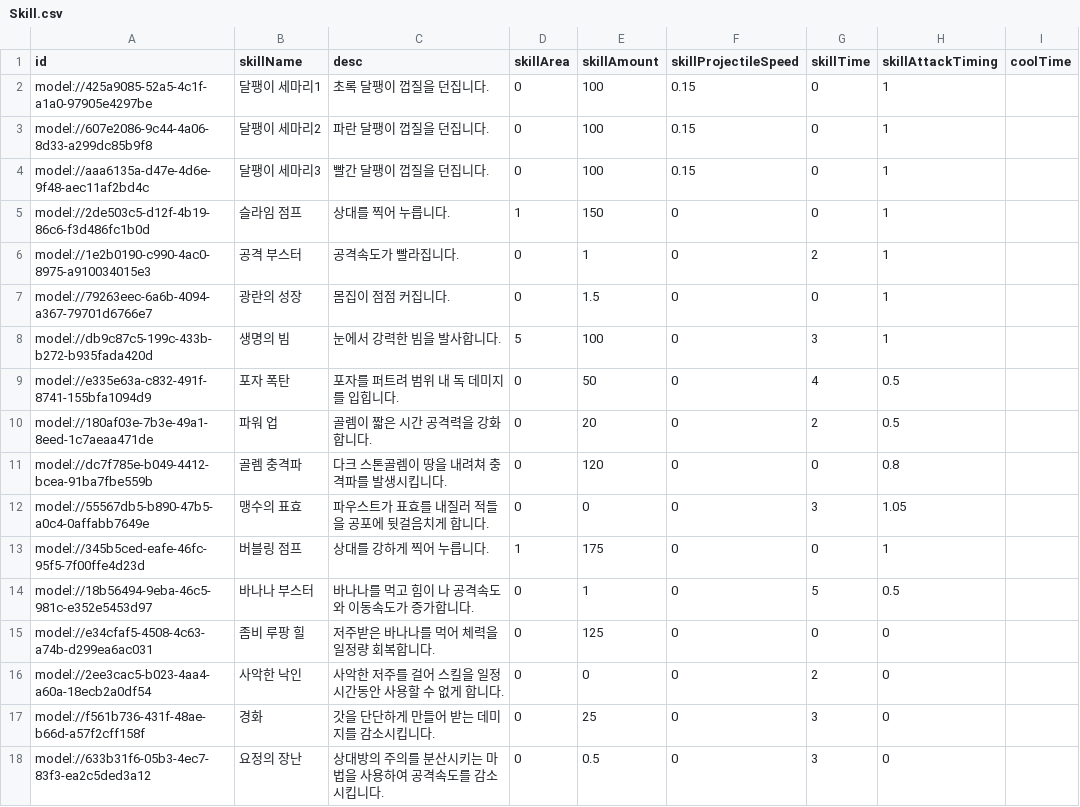
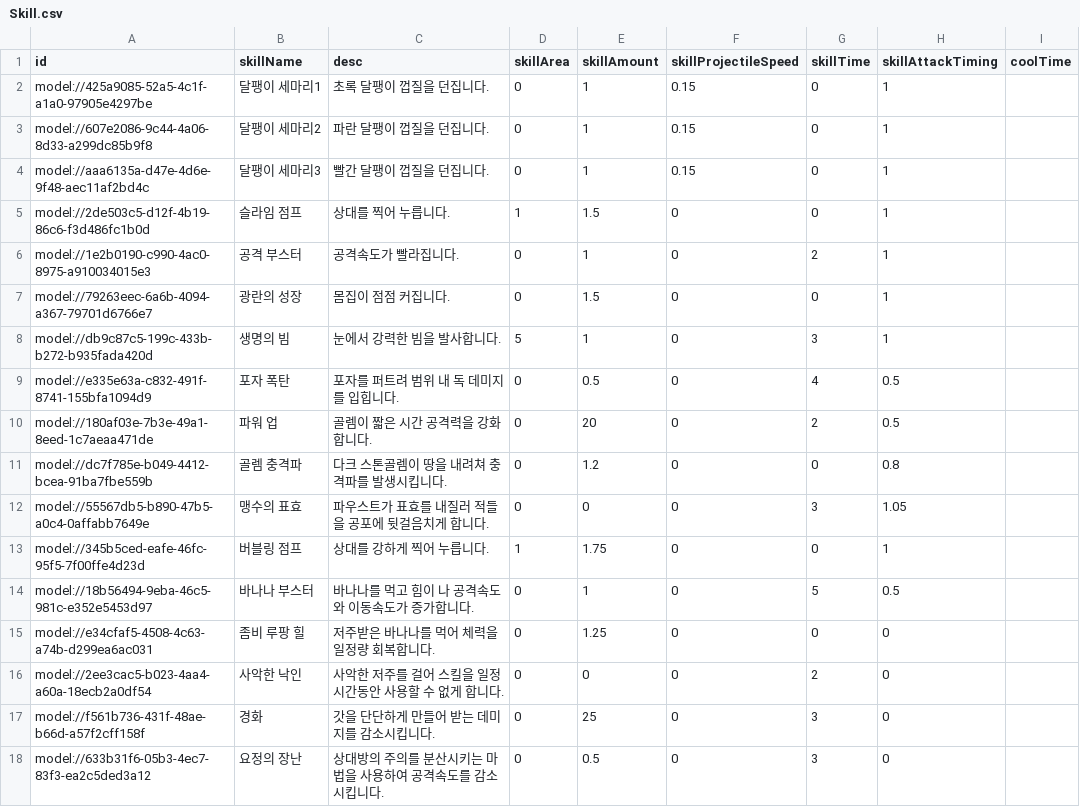
Before and after one commit to browniesss/MapleWorlds, a CSV file: RootDesk/MyDesk/DataSets/Skill.csv, drawn as a sheet; only a part is shown; the diff covers the shown part only; the diff names each change by its address in the sheet, - before the commit and + after, or states it on an @@ line.

```diff
--- a/RootDesk/MyDesk/DataSets/Skill.csv
+++ b/RootDesk/MyDesk/DataSets/Skill.csv
-E2:E4 (skillAmount): 100
+E2:E4 (skillAmount): 1
-E5 (skillAmount): 150
+E5 (skillAmount): 1.5
-E8 (skillAmount): 100
+E8 (skillAmount): 1
-E9 (skillAmount): 50
+E9 (skillAmount): 0.5
-E11 (skillAmount): 120
+E11 (skillAmount): 1.2
-E13 (skillAmount): 175
+E13 (skillAmount): 1.75
-E15 (skillAmount): 125
+E15 (skillAmount): 1.25
```
Also changed, not shown: 58 edited cells elsewhere in this file, 1 other file.
